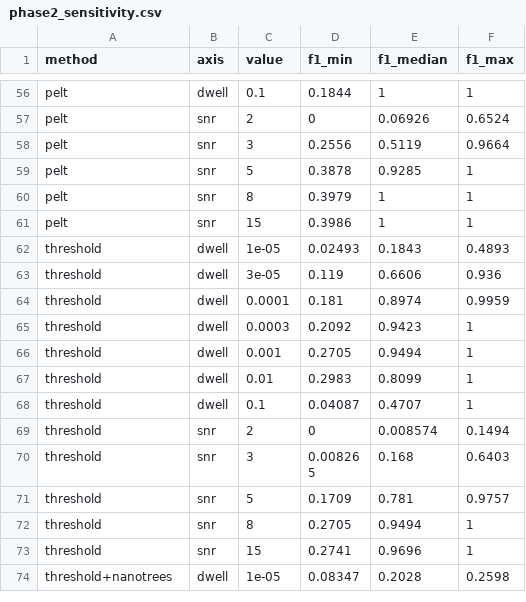
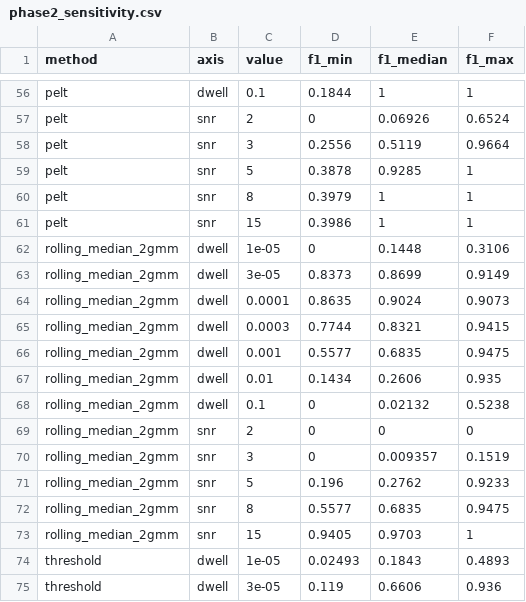
Before and after one commit to gorgeouspig/Nano_ext, a CSV file: benchmarks/results/phase2_sensitivity.csv, drawn as a sheet; only a part is shown, gaps mark what is left out; the shorter side is filled out with more unchanged rows; the diff names each change by its address in the sheet, - before the commit and + after, or states it on an @@ line.

```diff
--- a/benchmarks/results/phase2_sensitivity.csv
+++ b/benchmarks/results/phase2_sensitivity.csv
+row 62: rolling_median_2gmm | dwell | 1e-05 | 0 | 0.1448 | 0.3106
+row 63: rolling_median_2gmm | dwell | 3e-05 | 0.8373 | 0.8699 | 0.9149
+row 64: rolling_median_2gmm | dwell | 0.0001 | 0.8635 | 0.9024 | 0.9073
+row 65: rolling_median_2gmm | dwell | 0.0003 | 0.7744 | 0.8321 | 0.9415
+row 66: rolling_median_2gmm | dwell | 0.001 | 0.5577 | 0.6835 | 0.9475
+row 67: rolling_median_2gmm | dwell | 0.01 | 0.1434 | 0.2606 | 0.935
+row 68: rolling_median_2gmm | dwell | 0.1 | 0 | 0.02132 | 0.5238
+row 69: rolling_median_2gmm | snr | 2 | 0 | 0 | 0
+row 70: rolling_median_2gmm | snr | 3 | 0 | 0.009357 | 0.1519
+row 71: rolling_median_2gmm | snr | 5 | 0.196 | 0.2762 | 0.9233
+row 72: rolling_median_2gmm | snr | 8 | 0.5577 | 0.6835 | 0.9475
+row 73: rolling_median_2gmm | snr | 15 | 0.9405 | 0.9703 | 1
```
Also changed, not shown: benchmarks/results/phase2_selected.csv, benchmarks/results/phase2_tuning.csv, 2 other files.
